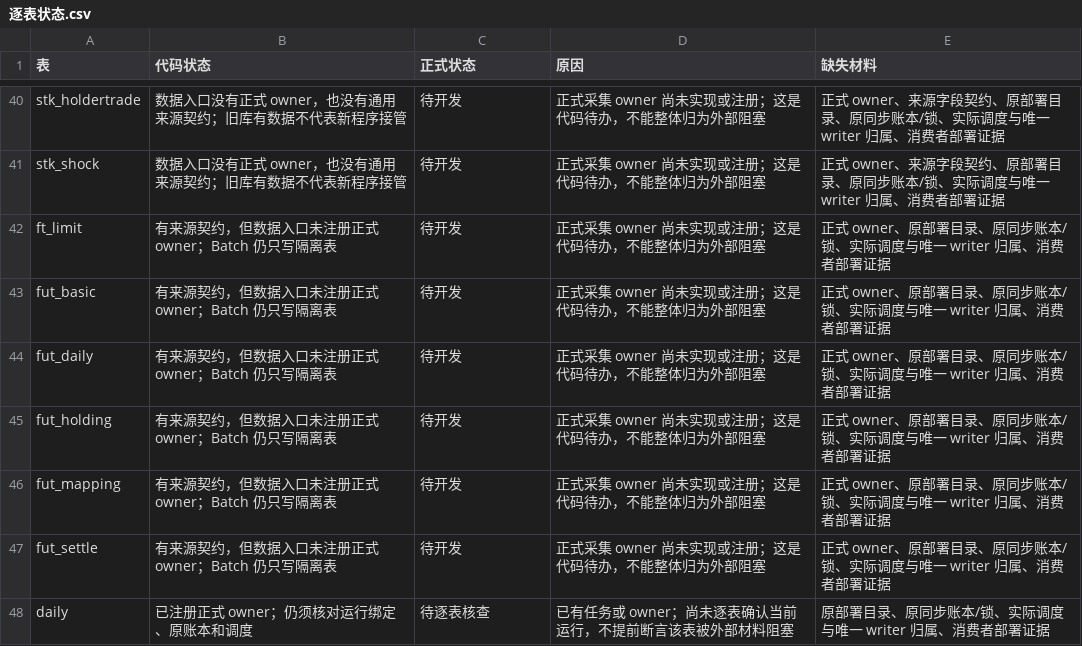
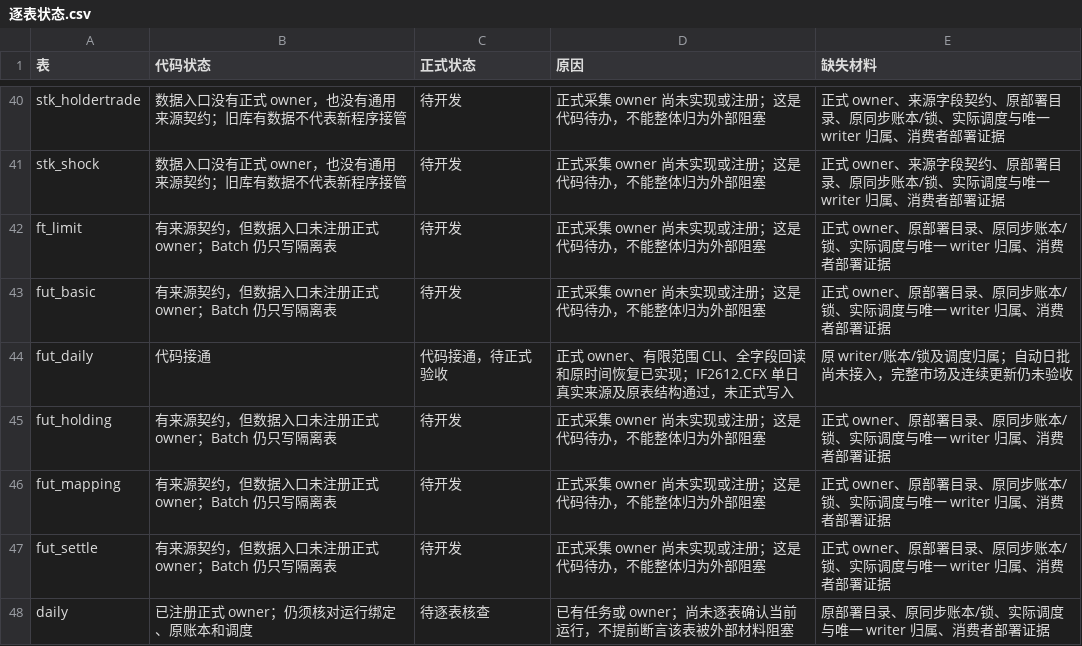
Before and after one commit to ZouTrankil/QuestDBWithData, a CSV file: docs/operations/cn-time-migration/逐表状态.csv, drawn as a sheet; only a part is shown, gaps mark what is left out.

```diff
--- a/docs/operations/cn-time-migration/逐表状态.csv
+++ b/docs/operations/cn-time-migration/逐表状态.csv
@@ -43,3 +43,3 @@ ft_limit,有来源契约，但数据入口未注册正式 owner；Batch 仍只
 fut_basic,有来源契约，但数据入口未注册正式 owner；Batch 仍只写隔离表,待开发,正式采集 owner 尚未实现或注册；这是代码待办，不能整体归为外部阻塞,正式 owner、原部署目录、原同步账本/锁、实际调度与唯一 writer 归属、消费者部署证据
-fut_daily,有来源契约，但数据入口未注册正式 owner；Batch 仍只写隔离表,待开发,正式采集 owner 尚未实现或注册；这是代码待办，不能整体归为外部阻塞,正式 owner、原部署目录、原同步账本/锁、实际调度与唯一 writer 归属、消费者部署证据
+fut_daily,代码接通,代码接通，待正式验收,正式 owner、有限范围 CLI、全字段回读和原时间恢复已实现；IF2612.CFX 单日真实来源及原表结构通过，未正式写入,原 writer/账本/锁及调度归属；自动日批尚未接入，完整市场及连续更新仍未验收
 fut_holding,有来源契约，但数据入口未注册正式 owner；Batch 仍只写隔离表,待开发,正式采集 owner 尚未实现或注册；这是代码待办，不能整体归为外部阻塞,正式 owner、原部署目录、原同步账本/锁、实际调度与唯一 writer 归属、消费者部署证据
```
Also changed, not shown: 18 other files.
